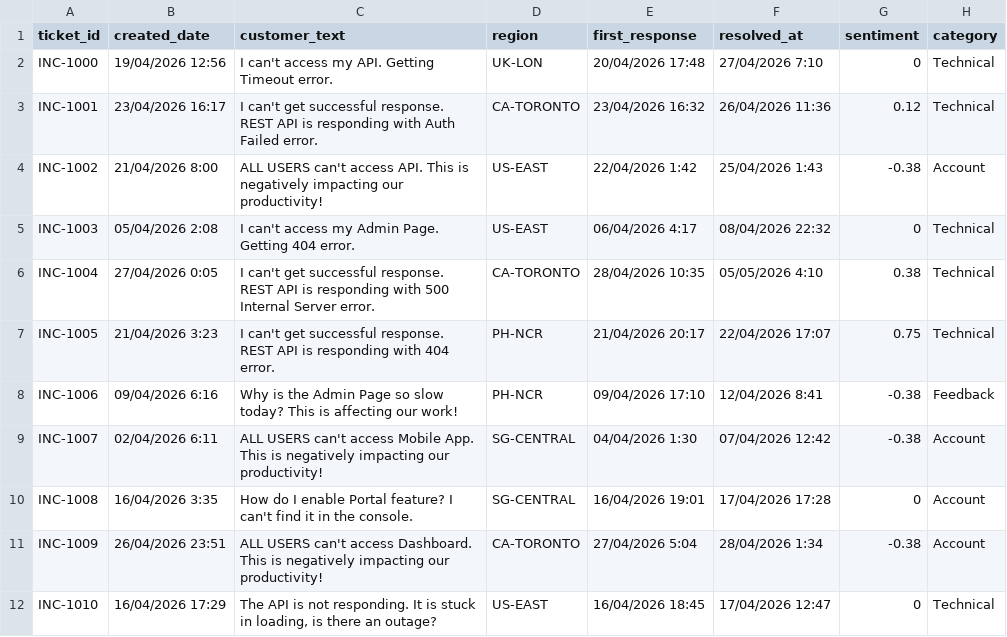
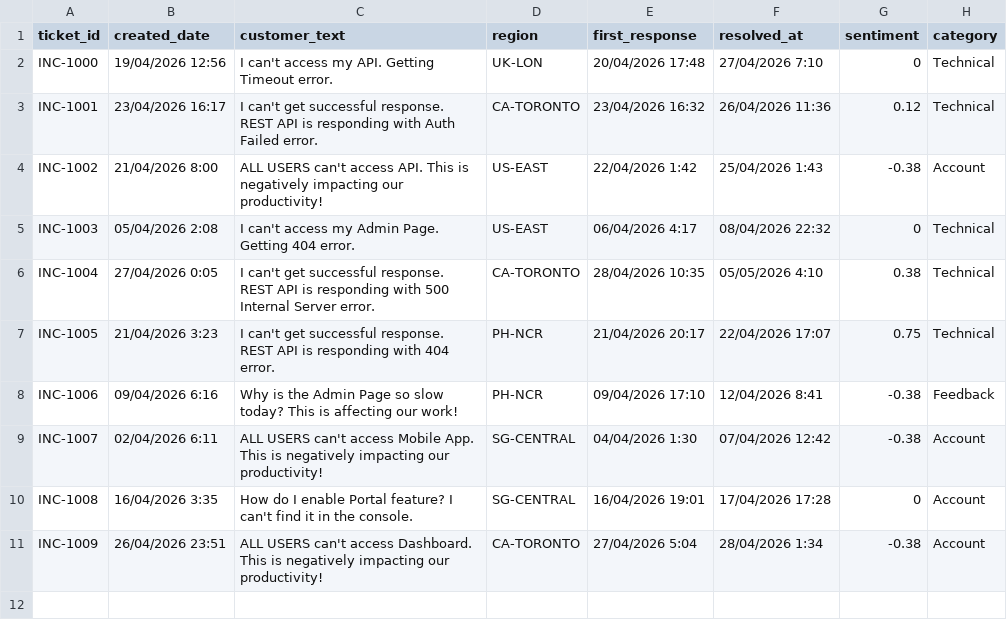
Before and after one commit to JunieRose/AI-Support-Ticket-Pipeline, a CSV file: data/enriched_tickets.csv, drawn as a sheet; the diff names each change by its address in the sheet, - before the commit and + after, or states it on an @@ line.

Commit message:
Update enriched_tickets.csv
Retaining only 10 records

```diff
--- a/data/enriched_tickets.csv
+++ b/data/enriched_tickets.csv
-row 12: INC-1010 | 16/04/2026 17:29 | The API is not responding. It is stuck in loading, is there an outage? | US-EAST | 16/04/2026 18:45 | 17/04/2026 12:47 | 0 | Technical
```
